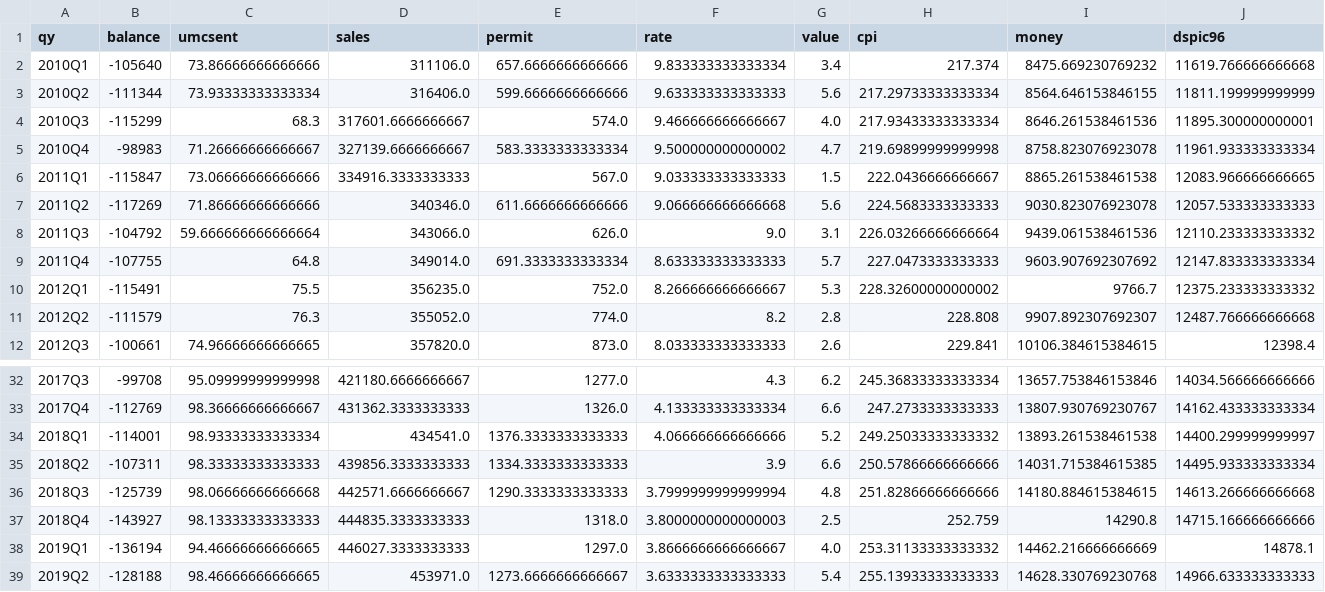
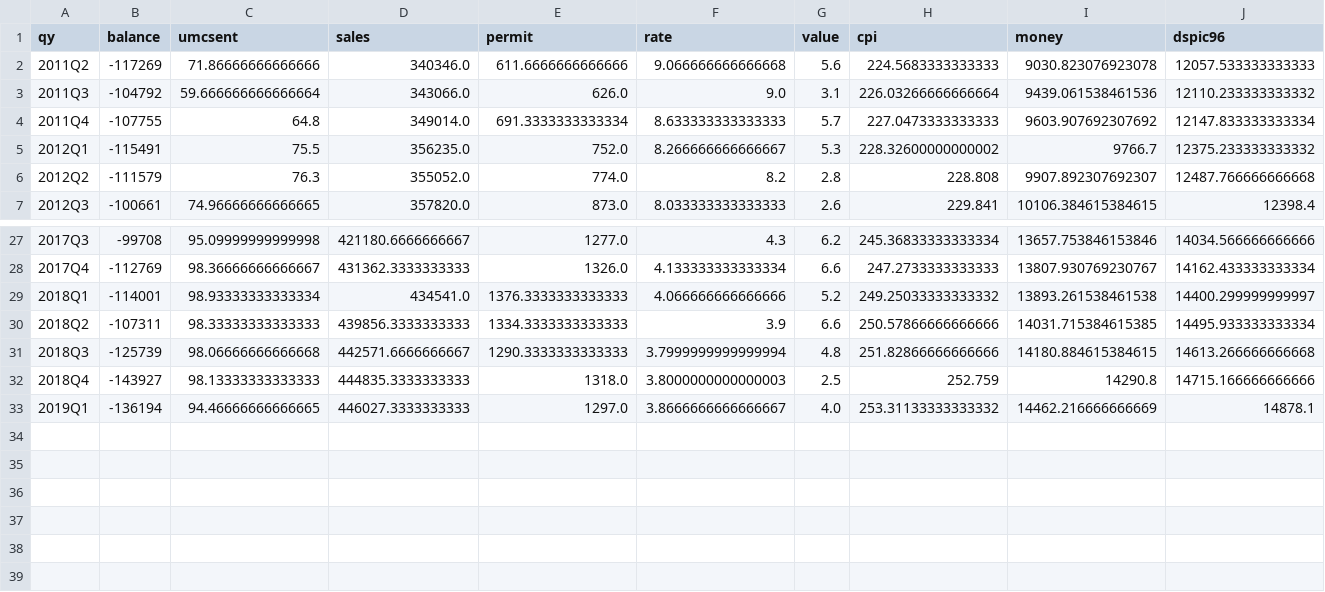
Before and after one commit to AzucenaMV/CapstoneProject, a CSV file: data/airline/final/legacy.csv, drawn as a sheet; only a part is shown, gaps mark what is left out; rows hold the shown columns only; the diff names each change by its address in the sheet, - before the commit and + after, or states it on an @@ line.

Commit message:
correct target shift 1

```diff
--- a/data/airline/final/legacy.csv
+++ b/data/airline/final/legacy.csv
-row 2: 2010Q1 | -105640 | 73.86666666666666 | 311106.0 | 657.6666666666666 | 9.833333333333334 | 3.4 | 217.374 | 8475.669230769232 | 11619.766666666668
-row 3: 2010Q2 | -111344 | 73.93333333333334 | 316406.0 | 599.6666666666666 | 9.633333333333333 | 5.6 | 217.29733333333334 | 8564.646153846155 | 11811.199999999999
-row 4: 2010Q3 | -115299 | 68.3 | 317601.6666666667 | 574.0 | 9.466666666666667 | 4.0 | 217.93433333333334 | 8646.261538461536 | 11895.300000000001
-row 5: 2010Q4 | -98983 | 71.26666666666667 | 327139.6666666667 | 583.3333333333334 | 9.500000000000002 | 4.7 | 219.69899999999998 | 8758.823076923078 | 11961.933333333334
-row 6: 2011Q1 | -115847 | 73.06666666666666 | 334916.3333333333 | 567.0 | 9.033333333333333 | 1.5 | 222.0436666666667 | 8865.261538461538 | 12083.966666666665
-row 39: 2019Q2 | -128188 | 98.46666666666665 | 453971.0 | 1273.6666666666667 | 3.6333333333333333 | 5.4 | 255.13933333333333 | 14628.330769230768 | 14966.633333333333
```
Also changed, not shown: data/airline/final/low.csv.
